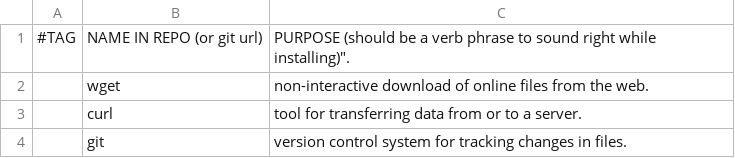
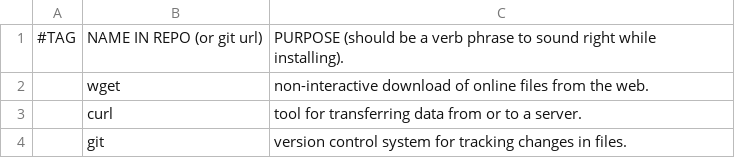
Before and after one commit to OpenSource-For-Freedom/HARDN-XDR, a CSV file: progs.csv, drawn as a sheet; only a part is shown.

Commit message:
removed quoted on end of line one..

```diff
--- a/progs.csv
+++ b/progs.csv
@@ -1,2 +1,2 @@
-#TAG,NAME IN REPO (or git url),PURPOSE (should be a verb phrase to sound right while installing)".
+#TAG,NAME IN REPO (or git url),PURPOSE (should be a verb phrase to sound right while installing).
 ,wget,non-interactive download of online files from the web.
```
